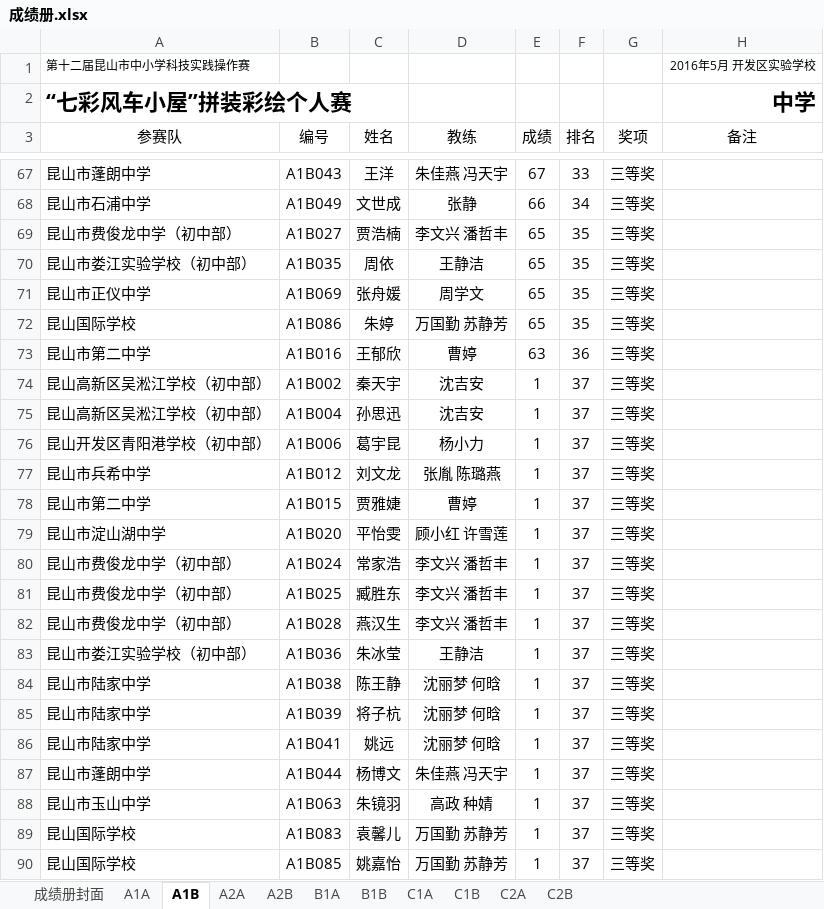
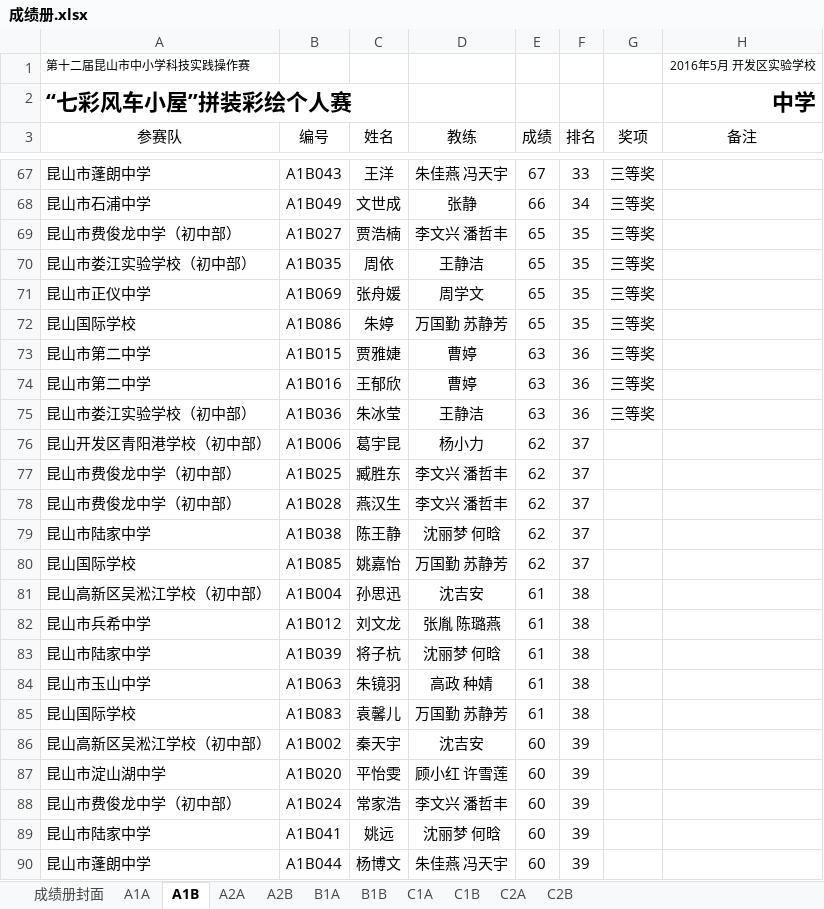
Before and after one commit to ksgujie/MatchScores_2.0, an Excel workbook: 2016昆山实践操作/成绩册.xlsx, sheet A1B, drawn as a sheet; only a part is shown, gaps mark what is left out; values as stored, in another font and other column widths than the file's, no borders; removed rows and columns are numbered as before the commit, all else as after; the diff names each change by its address in the sheet, - before the commit and + after, or states it on an @@ line.

```diff
--- a/2016昆山实践操作/成绩册.xlsx (sheet A1B)
+++ b/2016昆山实践操作/成绩册.xlsx (sheet A1B)
+row 73: 昆山市第二中学 | A1B015 | 贾雅婕 | 曹婷 | 63 | 36 | 三等奖
-row 74: 昆山高新区吴淞江学校（初中部） | A1B002 | 秦天宇 | 沈吉安 | 1 | 37 | 三等奖
-row 75: 昆山高新区吴淞江学校（初中部） | A1B004 | 孙思迅 | 沈吉安 | 1 | 37 | 三等奖
+row 75: 昆山市娄江实验学校（初中部） | A1B036 | 朱冰莹 | 王静洁 | 63 | 36 | 三等奖
-E76 (成绩): 1
+E76 (成绩): 62
-G76 (奖项): 三等奖
+G76 (奖项): (empty)
-row 77: 昆山市兵希中学 | A1B012 | 刘文龙 | 张胤 陈璐燕 | 1 | 37 | 三等奖
-row 78: 昆山市第二中学 | A1B015 | 贾雅婕 | 曹婷 | 1 | 37 | 三等奖
-row 79: 昆山市淀山湖中学 | A1B020 | 平怡雯 | 顾小红 许雪莲 | 1 | 37 | 三等奖
-row 80: 昆山市费俊龙中学（初中部） | A1B024 | 常家浩 | 李文兴 潘哲丰 | 1 | 37 | 三等奖
-E77:E78 (成绩): 1
+E77:E78 (成绩): 62
-G77:G78 (奖项): 三等奖
+G77:G78 (奖项): (empty)
-row 83: 昆山市娄江实验学校（初中部） | A1B036 | 朱冰莹 | 王静洁 | 1 | 37 | 三等奖
-E79 (成绩): 1
+E79 (成绩): 62
-G79 (奖项): 三等奖
+G79 (奖项): (empty)
+row 80: 昆山国际学校 | A1B085 | 姚嘉怡 | 万国勤 苏静芳 | 62 | 37
+row 81: 昆山高新区吴淞江学校（初中部） | A1B004 | 孙思迅 | 沈吉安 | 61 | 38
+row 82: 昆山市兵希中学 | A1B012 | 刘文龙 | 张胤 陈璐燕 | 61 | 38
-E83 (成绩): 1
+E83 (成绩): 61
-F83 (排名): 37
+F83 (排名): 38
-G83 (奖项): 三等奖
+G83 (奖项): (empty)
-row 86: 昆山市陆家中学 | A1B041 | 姚远 | 沈丽梦 何晗 | 1 | 37 | 三等奖
-row 87: 昆山市蓬朗中学 | A1B044 | 杨博文 | 朱佳燕 冯天宇 | 1 | 37 | 三等奖
-E84:E85 (成绩): 1
+E84:E85 (成绩): 61
-F84:F85 (排名): 37
+F84:F85 (排名): 38
-G84:G85 (奖项): 三等奖
+G84:G85 (奖项): (empty)
-row 90: 昆山国际学校 | A1B085 | 姚嘉怡 | 万国勤 苏静芳 | 1 | 37 | 三等奖
+row 86: 昆山高新区吴淞江学校（初中部） | A1B002 | 秦天宇 | 沈吉安 | 60 | 39
+row 87: 昆山市淀山湖中学 | A1B020 | 平怡雯 | 顾小红 许雪莲 | 60 | 39
+row 88: 昆山市费俊龙中学（初中部） | A1B024 | 常家浩 | 李文兴 潘哲丰 | 60 | 39
+row 89: 昆山市陆家中学 | A1B041 | 姚远 | 沈丽梦 何晗 | 60 | 39
+row 90: 昆山市蓬朗中学 | A1B044 | 杨博文 | 朱佳燕 冯天宇 | 60 | 39
```
Also changed, not shown: sheet A1A, sheet C2A, sheet C1A, sheet A2B, sheet B1A, 2016昆山实践操作/成绩录入.xlsx, 2016昆山实践操作/模板/成绩册模板.xlsx, 14 other files.
